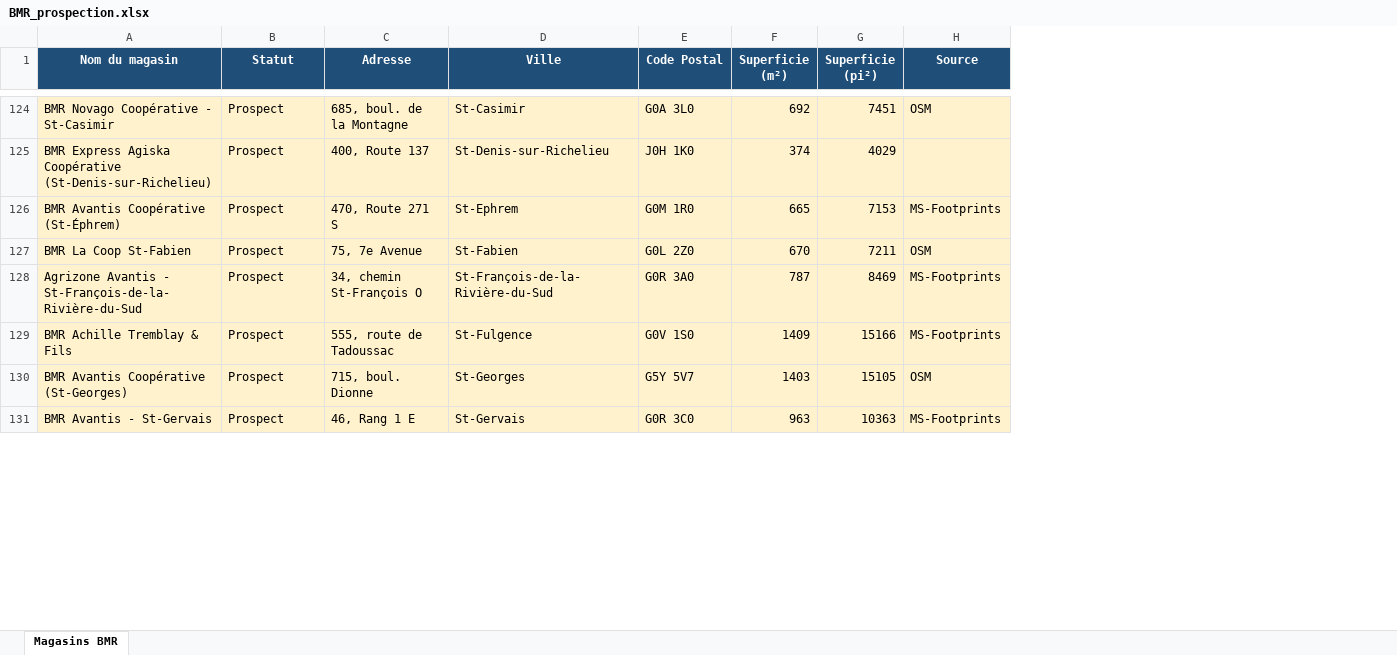
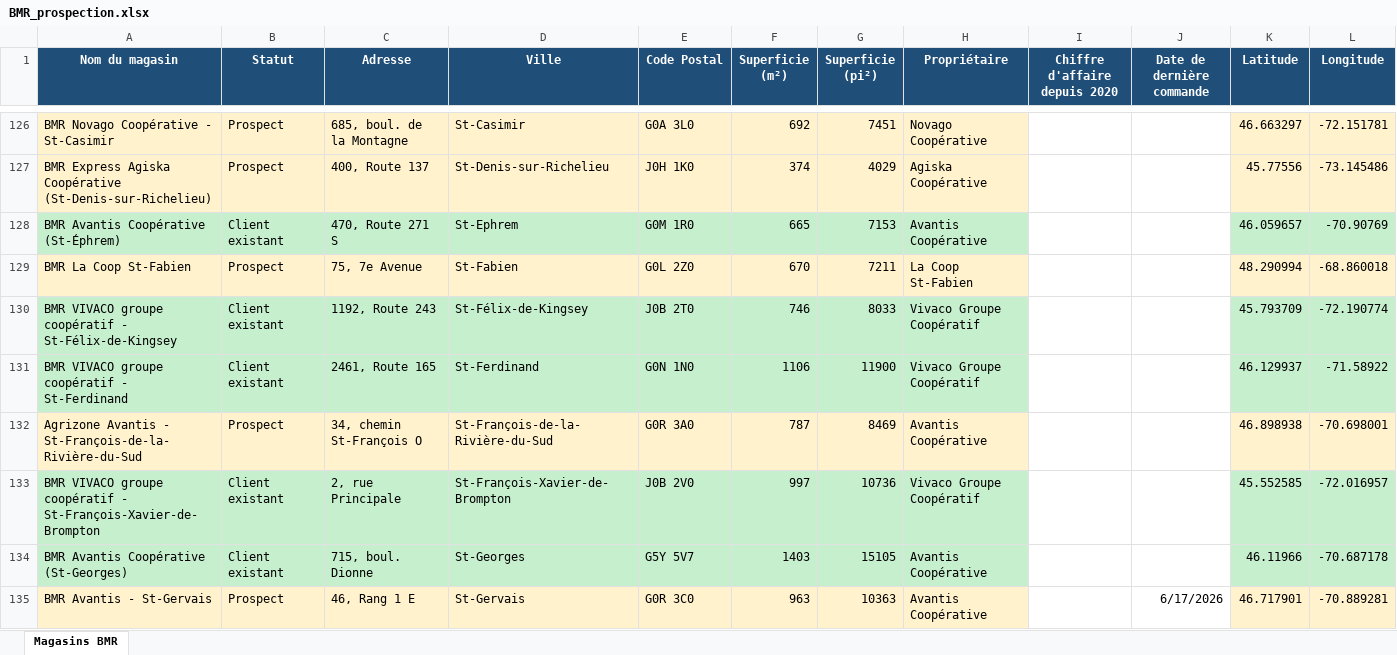
Before and after one commit to MrBrownOff/Prospection, an Excel workbook: BMR_prospection.xlsx, sheet Magasins BMR, drawn as a sheet; only a part is shown, gaps mark what is left out; values as stored, in another font and other column widths than the file's, no borders; removed rows and columns are numbered as before the commit, all else as after; the diff covers the shown part only; the diff names each change by its address in the sheet, - before the commit and + after, or states it on an @@ line.

```diff
--- a/BMR_prospection.xlsx (sheet Magasins BMR)
+++ b/BMR_prospection.xlsx (sheet Magasins BMR)
-column H (Source), rows 124-128: OSM |  | MS-Footprints | OSM | MS-Footprints; rows 130-131: OSM | MS-Footprints
+column H (Propriétaire), rows 126-129: Novago Coopérative | Agiska Coopérative | Avantis Coopérative | La Coop St-Fabien; row 132: Avantis Coopérative; rows 134-135: Avantis Coopérative | Avantis Coopérative
+column I (Chiffre d'affaire depuis 2020), empty
+column J (Date de dernière commande), row 135: 6/17/2026
+column K (Latitude), rows 126-129: 46.663297 | 45.77556 | 46.059657 | 48.290994; row 132: 46.898938; rows 134-135: 46.11966 | 46.717901
+column L (Longitude), rows 126-129: -72.151781 | -73.145486 | -70.90769 | -68.860018; row 132: -70.698001; rows 134-135: -70.687178 | -70.889281
-A128:G128 fill: #FFF2CC
+A128:G128 fill: #C6EFCE
-B128 (Statut): Prospect
+B128 (Statut): Client existant
@@ row 20 moved to row 130: BMR VIVACO groupe coopératif - St-Félix-… @@
@@ row 18 moved to row 131: BMR VIVACO groupe coopératif - St-Ferdin… @@
-row 129: BMR Achille Tremblay & Fils | Prospect | 555, route de Tadoussac | St-Fulgence | G0V 1S0 | 1409 | 15166 | MS-Footprints
@@ row 19 moved to row 133: BMR VIVACO groupe coopératif - St-Franço… @@
-A134:G134 fill: #FFF2CC
+A134:G134 fill: #C6EFCE
-B134 (Statut): Prospect
+B134 (Statut): Client existant
```
Also changed, not shown: 19 added rows, 16 removed rows, 31 moved rows, 4 edited cells and cell formats elsewhere in this sheet.
